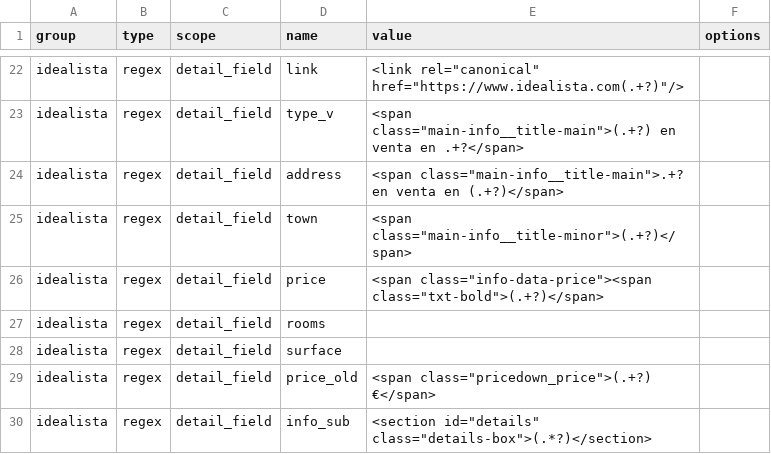
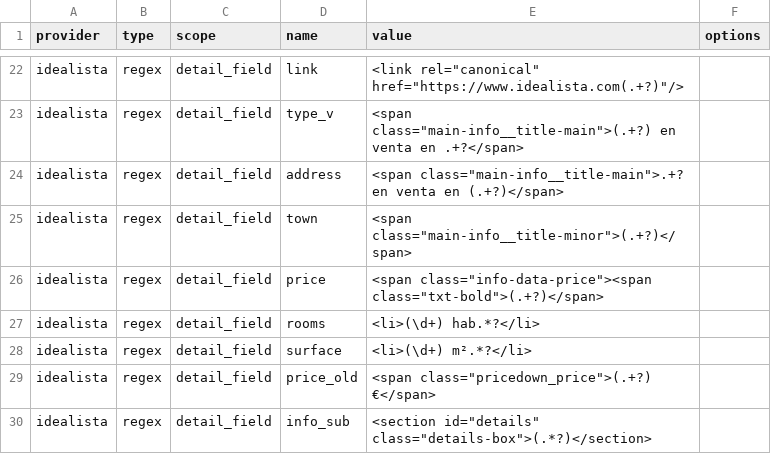
Before and after one commit to germanztz/realadvisor, a CSV file: datasets/webs_specs.csv, drawn as a sheet; only a part is shown, gaps mark what is left out; the diff names each change by its address in the sheet, - before the commit and + after, or states it on an @@ line.

Commit message:
Single-sentence summary: Refactor and add arguments parsing to improve daemon functionality.
List of bullet points:
- Improved configuration handling with delay seconds argument.
- Added dry run option to generate new reports without saving.
- Updated realty links concatenation method for clarity.
- Enhanced report generation by fetching additional data from providers.
- Fixed potential issues in CSV storage and retrieval logic.

```diff
--- a/datasets/webs_specs.csv
+++ b/datasets/webs_specs.csv
-A1: group
+A1: provider
-E27 (value): (empty)
+E27 (value): <li>(\d+) hab.*?</li>
-E28 (value): (empty)
+E28 (value): <li>(\d+) m².*?</li>
```
Also changed, not shown: datasets/gen_informe.csv, 10 other files.
